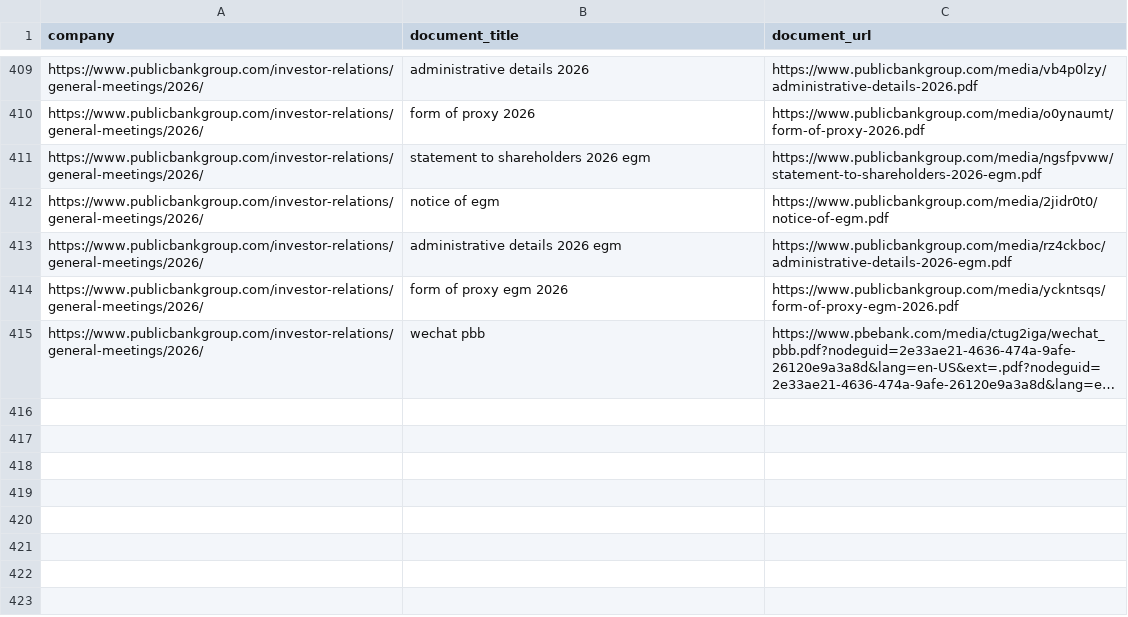
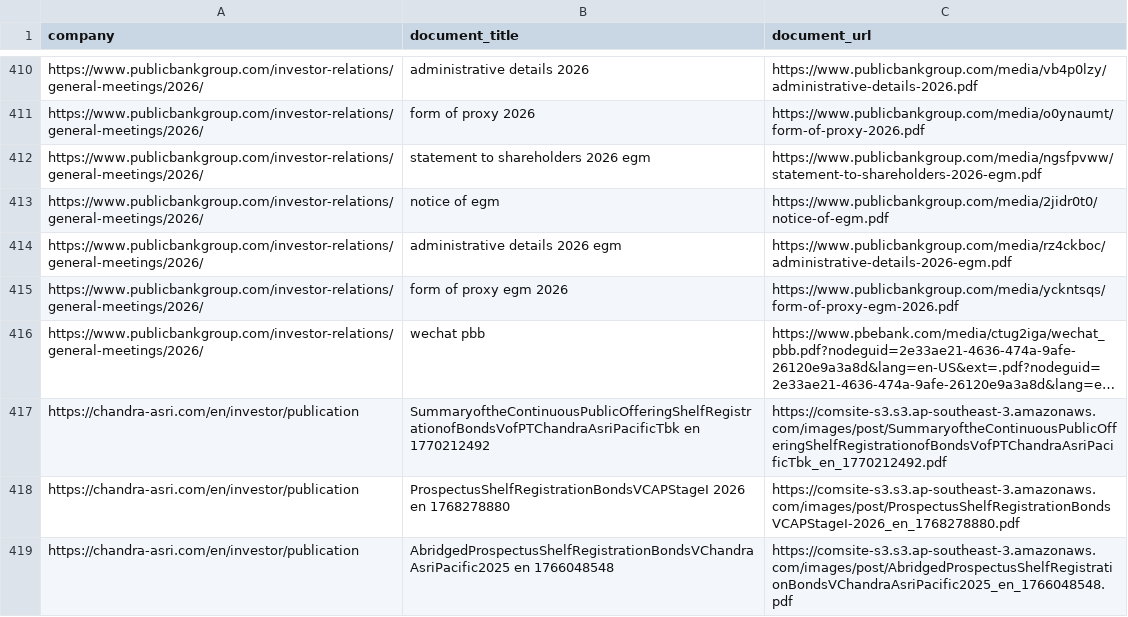
Before and after one commit to Shyam7291/document-monitor, a CSV file: output.csv, drawn as a sheet; only a part is shown, gaps mark what is left out; long unchanged cells end in …; the diff covers the shown part only; the diff names each change by its address in the sheet, - before the commit and + after, or states it on an @@ line.

```diff
--- a/output.csv
+++ b/output.csv
+row 417: https://chandra-asri.com/en/investor/publication | SummaryoftheContinuousPublicOfferingShelfRegistrationofBondsVofPTChandraAsriPacificTbk en 1770212492 | https://comsite-s3.s3.ap-southeast-3.amazonaws.com/images/post/SummaryoftheContinuousPublicOfferingShelfRegistrationofBondsVofPTChandraAsriPacificTbk_en_1770212492.pdf
+row 418: https://chandra-asri.com/en/investor/publication | ProspectusShelfRegistrationBondsVCAPStageI 2026 en 1768278880 | https://comsite-s3.s3.ap-southeast-3.amazonaws.com/images/post/ProspectusShelfRegistrationBondsVCAPStageI-2026_en_1768278880.pdf
+row 419: https://chandra-asri.com/en/investor/publication | AbridgedProspectusShelfRegistrationBondsVChandraAsriPacific2025 en 1766048548 | https://comsite-s3.s3.ap-southeast-3.amazonaws.com/images/post/AbridgedProspectusShelfRegistrationBondsVChandraAsriPacific2025_en_1766048548.pdf
```
Also changed, not shown: 3 added rows and 2 moved rows elsewhere in this file, diff.csv, 1 other file.
